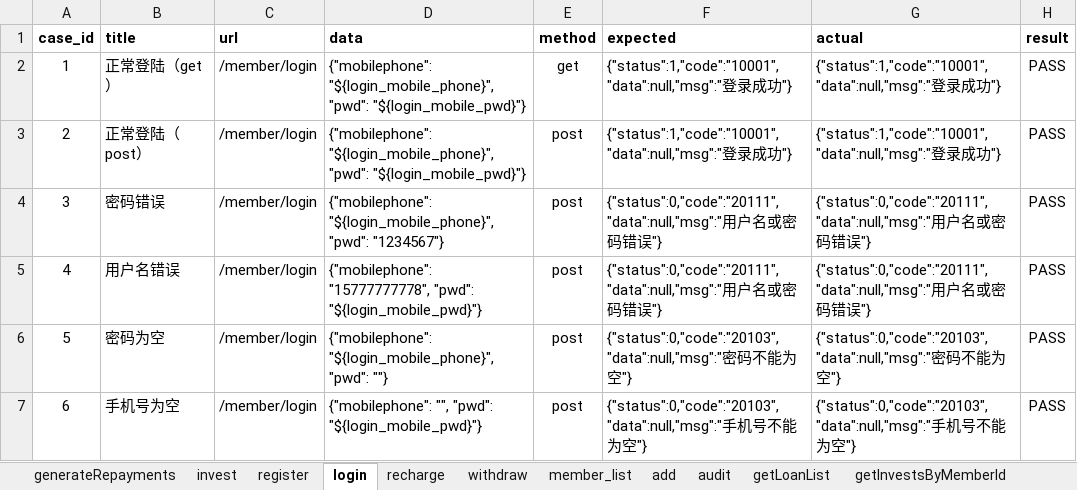
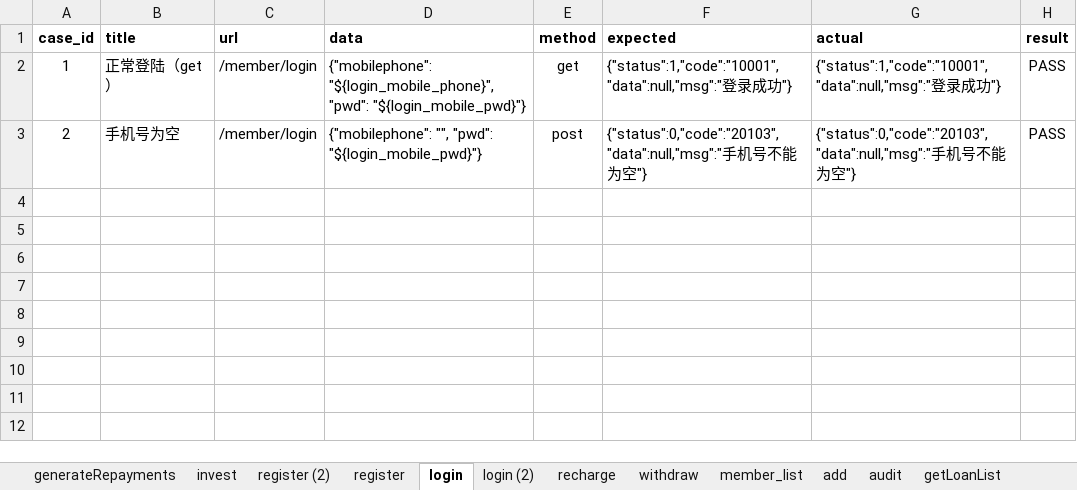
Before and after one commit to adou12138/python13-api-test, an Excel workbook: datas/luckytest.xlsx, sheet login, drawn as a sheet; values as stored, in another font and other column widths than the file's, no borders; the diff names each change by its address in the sheet, - before the commit and + after, or states it on an @@ line.

```diff
--- a/datas/luckytest.xlsx (sheet login)
+++ b/datas/luckytest.xlsx (sheet login)
+sheet tab: register (2)
+sheet tab: login (2)
-B3 (title): 正常登陆（post）
+B3 (title): 手机号为空
-D3 (data): {"mobilephone": "${login_mobile_phone}", "pwd": "${login_mobile_pwd}"}
+D3 (data): {"mobilephone": "", "pwd": "${login_mobile_pwd}"}
-F3 (expected): {"status":1,"code":"10001","data":null,"msg":"登录成功"}
+F3 (expected): {"status":0,"code":"20103","data":null,"msg":"手机号不能为空"}
-G3 (actual): {"status":1,"code":"10001","data":null,"msg":"登录成功"}
+G3 (actual): {"status":0,"code":"20103","data":null,"msg":"手机号不能为空"}
-row 4: 3 | 密码错误 | /member/login | {"mobilephone": "${login_mobile_phone}", "pwd": "1234567"} | post | {"status":0,"code":"20111","data":null,"msg":"用户名或密码错误"} | {"status":0,"code":"20111","data":null,"msg":"用户名或密码错误"} | PASS
-row 5: 4 | 用户名错误 | /member/login | {"mobilephone": "15777777778", "pwd": "${login_mobile_pwd}"} | post | {"status":0,"code":"20111","data":null,"msg":"用户名或密码错误"} | {"status":0,"code":"20111","data":null,"msg":"用户名或密码错误"} | PASS
-row 6: 5 | 密码为空 | /member/login | {"mobilephone": "${login_mobile_phone}", "pwd": ""} | post | {"status":0,"code":"20103","data":null,"msg":"密码不能为空"} | {"status":0,"code":"20103","data":null,"msg":"密码不能为空"} | PASS
-row 7: 6 | 手机号为空 | /member/login | {"mobilephone": "", "pwd": "${login_mobile_pwd}"} | post | {"status":0,"code":"20103","data":null,"msg":"手机号不能为空"} | {"status":0,"code":"20103","data":null,"msg":"手机号不能为空"} | PASS
```
Also changed, not shown: sheet register, sheet generateRepayments, sheet recharge, sheet withdraw, sheet member_list, sheet getFinanceLogList, 2 more sheets, 27 other files.
